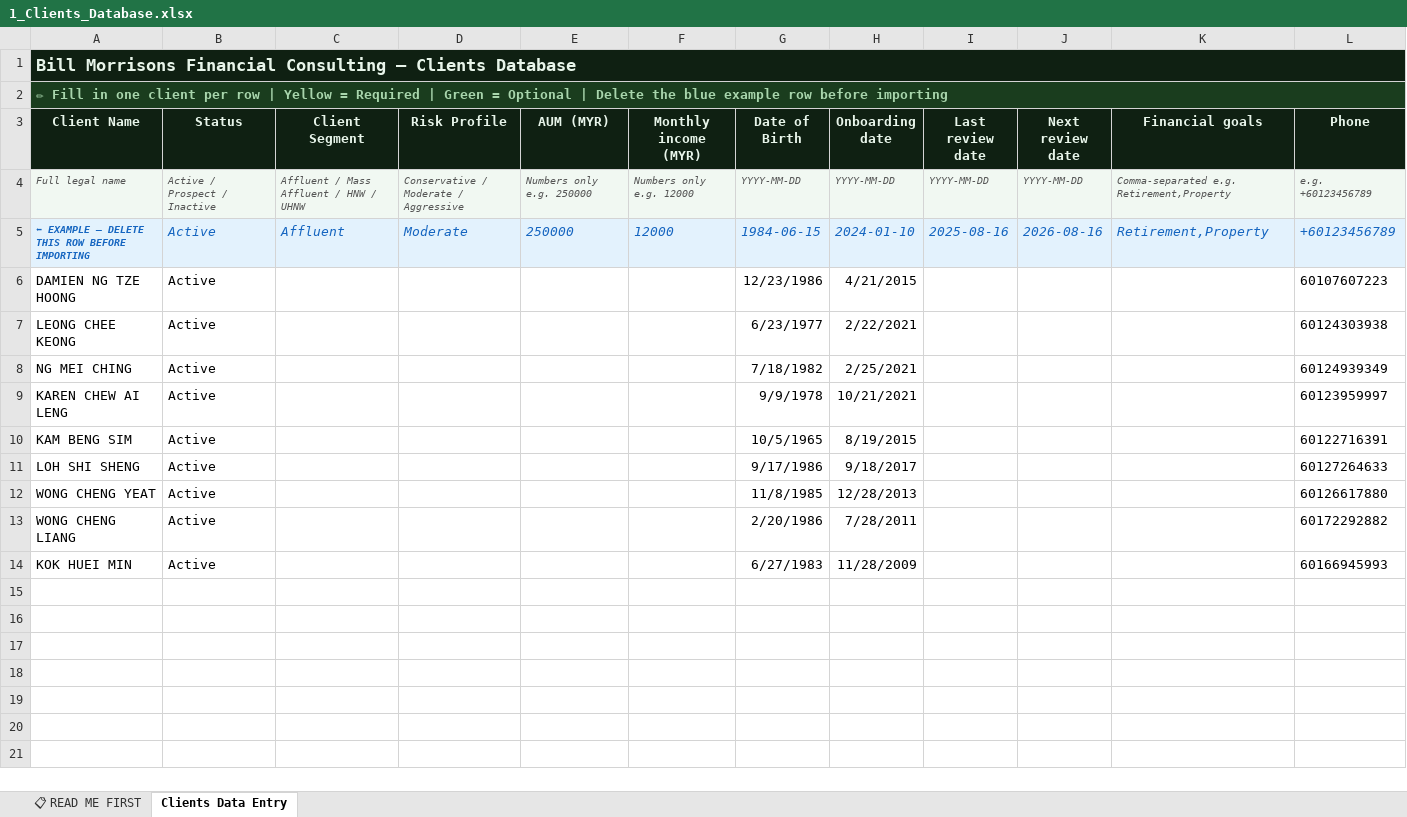
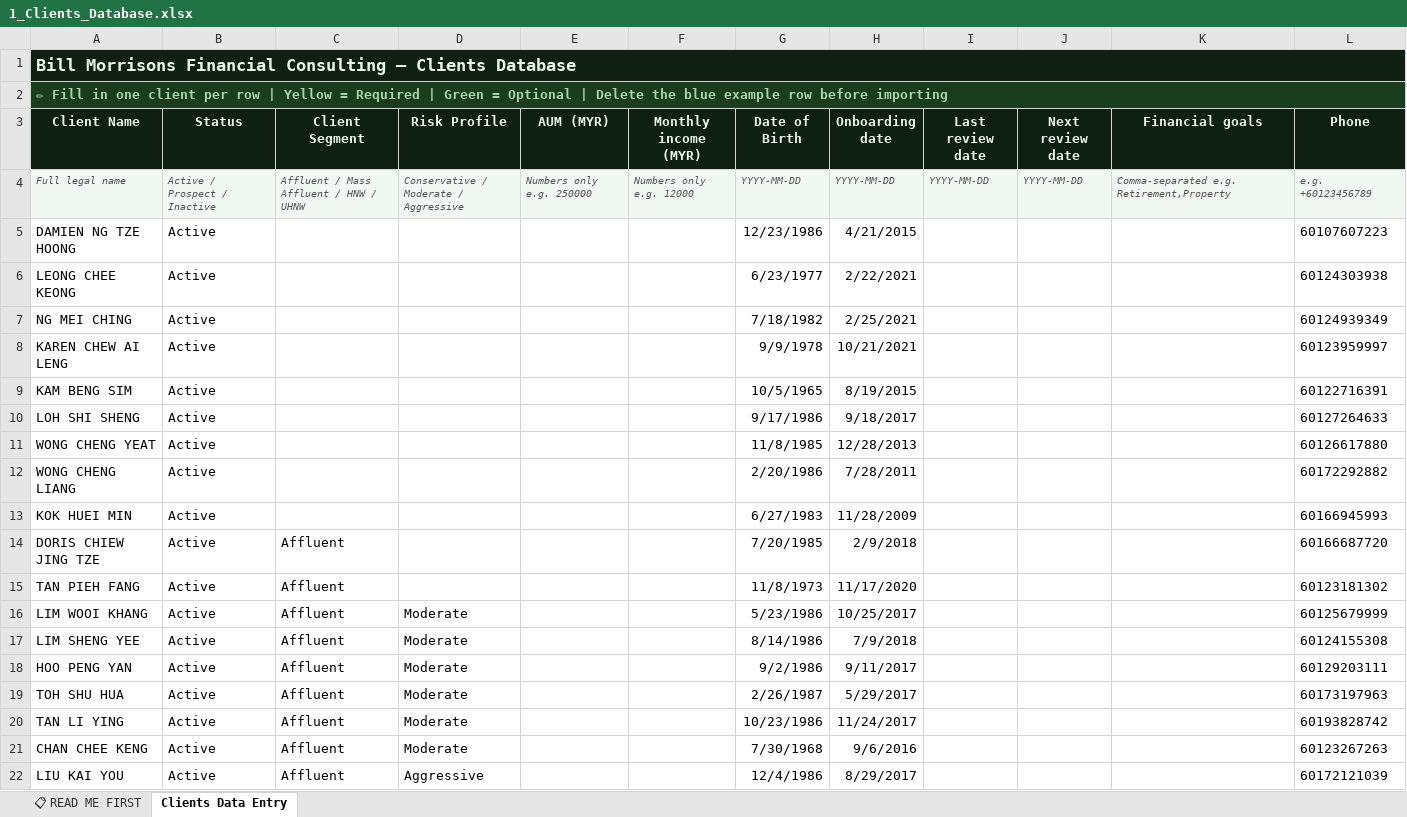
Before and after one commit to finvaio666/finvaio, an Excel workbook: notion-import-templates/1_Clients_Database.xlsx, sheet Clients Data Entry, drawn as a sheet; only a part is shown; values as stored, in another font and other column widths than the file's, no borders; removed rows and columns are numbered as before the commit, all else as after; rows hold the shown columns only; the diff names each change by its address in the sheet, - before the commit and + after, or states it on an @@ line.

```diff
--- a/notion-import-templates/1_Clients_Database.xlsx (sheet Clients Data Entry)
+++ b/notion-import-templates/1_Clients_Database.xlsx (sheet Clients Data Entry)
-row 5: ⬅ EXAMPLE — DELETE THIS ROW BEFORE IMPORTING | Active | Affluent | Moderate | 250000 | 12000 | 1984-06-15 | 2024-01-10 | 2025-08-16 | 2026-08-16 | Retirement,Property | +60123456789
+row 14: DORIS CHIEW JING TZE | Active | Affluent |  |  |  | 7/20/1985 | 2/9/2018 |  |  |  | 60166687720
+row 15: TAN PIEH FANG | Active | Affluent |  |  |  | 11/8/1973 | 11/17/2020 |  |  |  | 60123181302
+row 16: LIM WOOI KHANG | Active | Affluent | Moderate |  |  | 5/23/1986 | 10/25/2017 |  |  |  | 60125679999
+row 17: LIM SHENG YEE | Active | Affluent | Moderate |  |  | 8/14/1986 | 7/9/2018 |  |  |  | 60124155308
+row 18: HOO PENG YAN | Active | Affluent | Moderate |  |  | 9/2/1986 | 9/11/2017 |  |  |  | 60129203111
+row 19: TOH SHU HUA | Active | Affluent | Moderate |  |  | 2/26/1987 | 5/29/2017 |  |  |  | 60173197963
+row 20: TAN LI YING | Active | Affluent | Moderate |  |  | 10/23/1986 | 11/24/2017 |  |  |  | 60193828742
+row 21: CHAN CHEE KENG | Active | Affluent | Moderate |  |  | 7/30/1968 | 9/6/2016 |  |  |  | 60123267263
+row 22: LIU KAI YOU | Active | Affluent | Aggressive |  |  | 12/4/1986 | 8/29/2017 |  |  |  | 60172121039
```
Also changed, not shown: notion-import-templates/3_Portfolio_Holdings.xlsx, notion-import-templates/Insurance_Policies_Template.xlsx, 19 other files.
